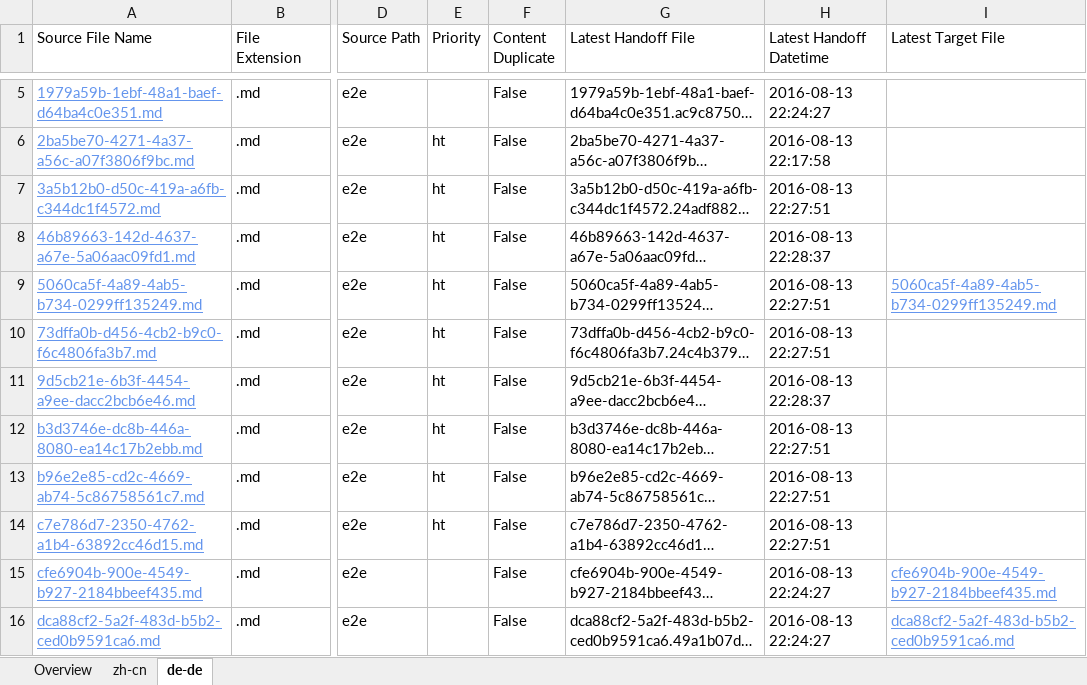
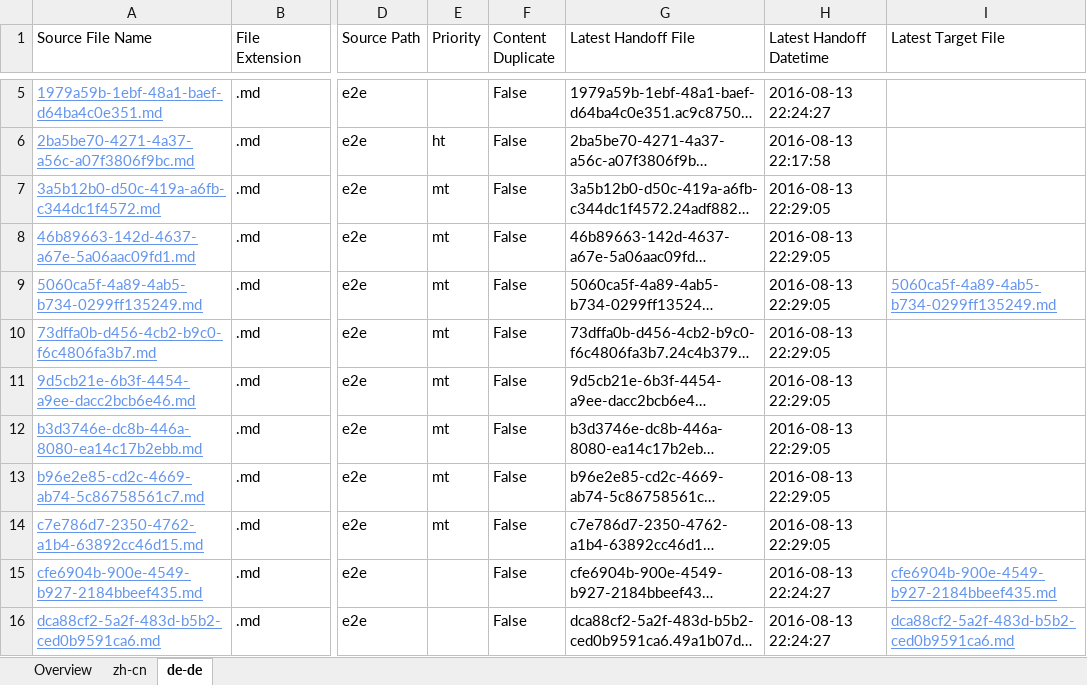
Before and after one commit to OpenLocalizationTestOrg/olhandback-e2e, an Excel workbook: ol-handback/OpenLocalizationTestOrg/oltest/ci/localization-status.xlsx, sheet de-de, drawn as a sheet; only a part is shown, gaps mark what is left out; long unchanged cells end in …; values as stored, in another font and other column widths than the file's, no borders; table styles not drawn; the diff names each change by its address in the sheet, - before the commit and + after, or states it on an @@ line.

Commit message:
Generate Report for Handoff

```diff
--- a/ol-handback/OpenLocalizationTestOrg/oltest/ci/localization-status.xlsx (sheet de-de)
+++ b/ol-handback/OpenLocalizationTestOrg/oltest/ci/localization-status.xlsx (sheet de-de)
-E7:E14 (Priority): ht
+E7:E14 (Priority): mt
-H7 (Latest Handoff Datetime): 2016-08-13 22:27:51
+H7 (Latest Handoff Datetime): 2016-08-13 22:29:05
-H8 (Latest Handoff Datetime): 2016-08-13 22:28:37
+H8 (Latest Handoff Datetime): 2016-08-13 22:29:05
-H9:H10 (Latest Handoff Datetime): 2016-08-13 22:27:51
+H9:H10 (Latest Handoff Datetime): 2016-08-13 22:29:05
-H11 (Latest Handoff Datetime): 2016-08-13 22:28:37
+H11 (Latest Handoff Datetime): 2016-08-13 22:29:05
-H12:H14 (Latest Handoff Datetime): 2016-08-13 22:27:51
+H12:H14 (Latest Handoff Datetime): 2016-08-13 22:29:05
```
Also changed, not shown: sheet zh-cn, sheet Overview.
